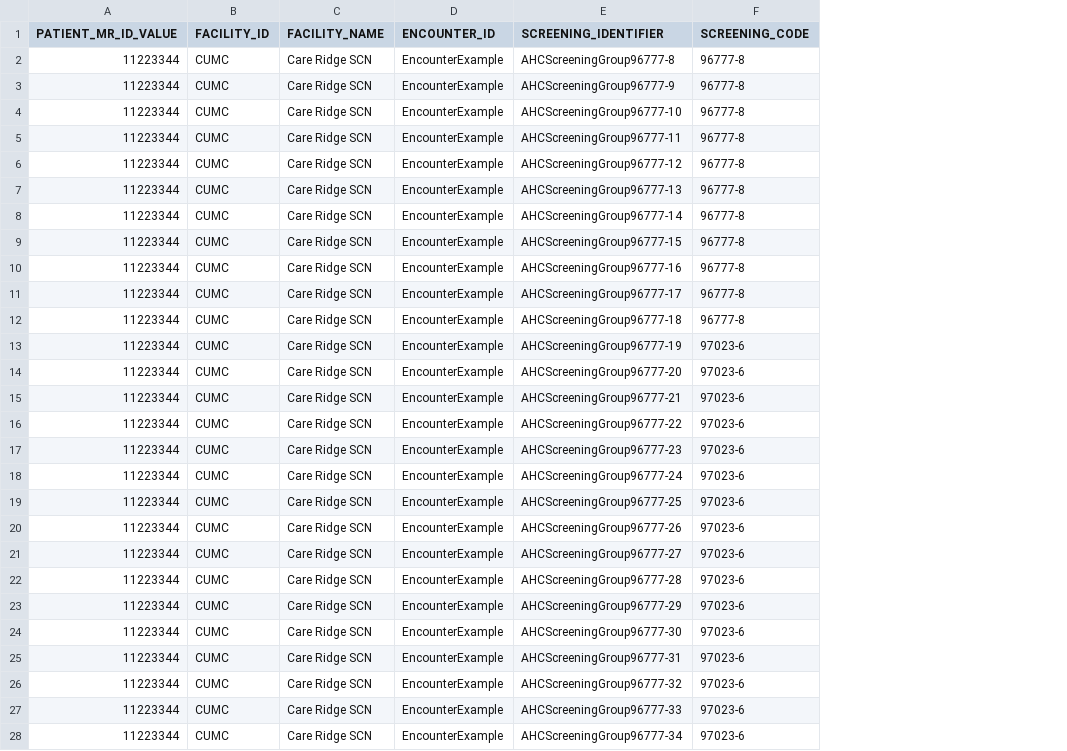
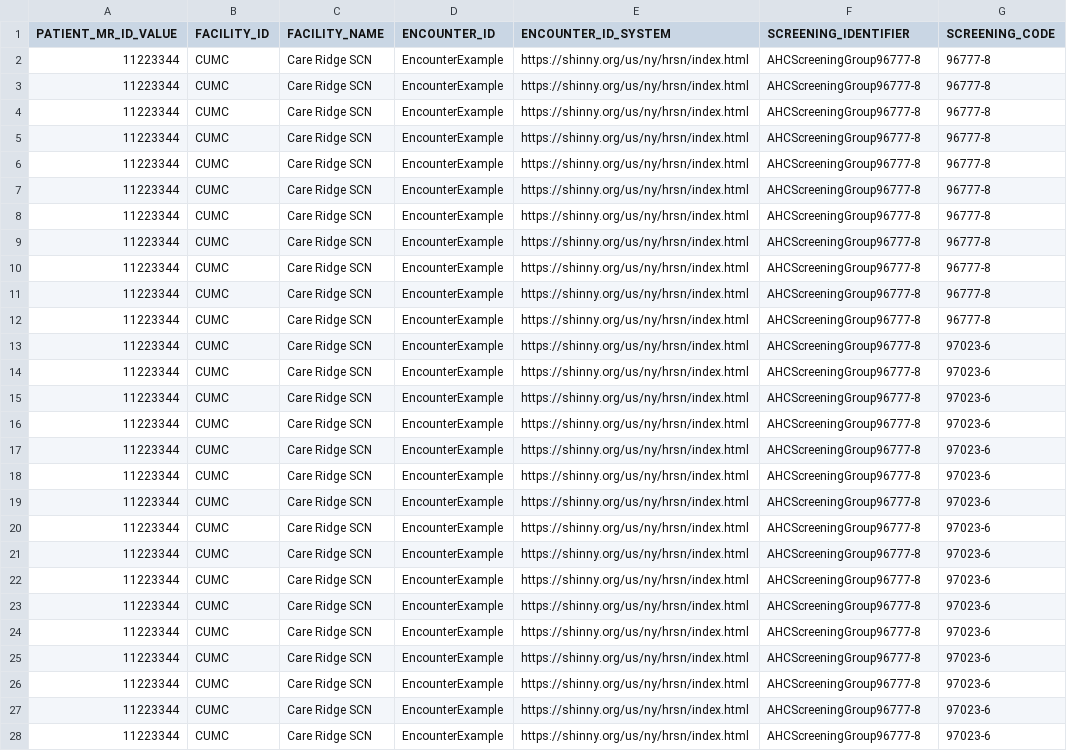
Before and after one commit to tech-by-design/polyglot-prime, a CSV file: support/specifications/flat-file/nyher-fhir-ig-example/SDOH_ScreeningObs_CareRidgeSCN_testcase1_20250312040214.csv, drawn as a sheet; only a part is shown; addresses are those after the commit; the diff covers the shown part only; the diff names each change by its address in the sheet, - before the commit and + after, or states it on an @@ line.

Commit message:
feat: enhance validation logic and documentation for FHIR resources in CSV format #1322

```diff
--- a/support/specifications/flat-file/nyher-fhir-ig-example/SDOH_ScreeningObs_CareRidgeSCN_testcase1_20250312040214.csv
+++ b/support/specifications/flat-file/nyher-fhir-ig-example/SDOH_ScreeningObs_CareRidgeSCN_testcase1_20250312040214.csv
+column E (ENCOUNTER_ID_SYSTEM), rows 2-28: all https://shinny.org/us/ny/hrsn/index.html
-F3 (SCREENING_IDENTIFIER): AHCScreeningGroup96777-9
+F3 (SCREENING_IDENTIFIER): AHCScreeningGroup96777-8
-F4 (SCREENING_IDENTIFIER): AHCScreeningGroup96777-10
+F4 (SCREENING_IDENTIFIER): AHCScreeningGroup96777-8
-F5 (SCREENING_IDENTIFIER): AHCScreeningGroup96777-11
+F5 (SCREENING_IDENTIFIER): AHCScreeningGroup96777-8
-F6 (SCREENING_IDENTIFIER): AHCScreeningGroup96777-12
+F6 (SCREENING_IDENTIFIER): AHCScreeningGroup96777-8
-F7 (SCREENING_IDENTIFIER): AHCScreeningGroup96777-13
+F7 (SCREENING_IDENTIFIER): AHCScreeningGroup96777-8
-F8 (SCREENING_IDENTIFIER): AHCScreeningGroup96777-14
+F8 (SCREENING_IDENTIFIER): AHCScreeningGroup96777-8
-F9 (SCREENING_IDENTIFIER): AHCScreeningGroup96777-15
+F9 (SCREENING_IDENTIFIER): AHCScreeningGroup96777-8
-F10 (SCREENING_IDENTIFIER): AHCScreeningGroup96777-16
+F10 (SCREENING_IDENTIFIER): AHCScreeningGroup96777-8
-F11 (SCREENING_IDENTIFIER): AHCScreeningGroup96777-17
+F11 (SCREENING_IDENTIFIER): AHCScreeningGroup96777-8
-F12 (SCREENING_IDENTIFIER): AHCScreeningGroup96777-18
+F12 (SCREENING_IDENTIFIER): AHCScreeningGroup96777-8
-F13 (SCREENING_IDENTIFIER): AHCScreeningGroup96777-19
+F13 (SCREENING_IDENTIFIER): AHCScreeningGroup96777-8
-F14 (SCREENING_IDENTIFIER): AHCScreeningGroup96777-20
+F14 (SCREENING_IDENTIFIER): AHCScreeningGroup96777-8
-F15 (SCREENING_IDENTIFIER): AHCScreeningGroup96777-21
+F15 (SCREENING_IDENTIFIER): AHCScreeningGroup96777-8
-F16 (SCREENING_IDENTIFIER): AHCScreeningGroup96777-22
+F16 (SCREENING_IDENTIFIER): AHCScreeningGroup96777-8
-F17 (SCREENING_IDENTIFIER): AHCScreeningGroup96777-23
+F17 (SCREENING_IDENTIFIER): AHCScreeningGroup96777-8
-F18 (SCREENING_IDENTIFIER): AHCScreeningGroup96777-24
+F18 (SCREENING_IDENTIFIER): AHCScreeningGroup96777-8
-F19 (SCREENING_IDENTIFIER): AHCScreeningGroup96777-25
+F19 (SCREENING_IDENTIFIER): AHCScreeningGroup96777-8
-F20 (SCREENING_IDENTIFIER): AHCScreeningGroup96777-26
+F20 (SCREENING_IDENTIFIER): AHCScreeningGroup96777-8
-F21 (SCREENING_IDENTIFIER): AHCScreeningGroup96777-27
+F21 (SCREENING_IDENTIFIER): AHCScreeningGroup96777-8
-F22 (SCREENING_IDENTIFIER): AHCScreeningGroup96777-28
+F22 (SCREENING_IDENTIFIER): AHCScreeningGroup96777-8
-F23 (SCREENING_IDENTIFIER): AHCScreeningGroup96777-29
+F23 (SCREENING_IDENTIFIER): AHCScreeningGroup96777-8
-F24 (SCREENING_IDENTIFIER): AHCScreeningGroup96777-30
+F24 (SCREENING_IDENTIFIER): AHCScreeningGroup96777-8
-F25 (SCREENING_IDENTIFIER): AHCScreeningGroup96777-31
+F25 (SCREENING_IDENTIFIER): AHCScreeningGroup96777-8
-F26 (SCREENING_IDENTIFIER): AHCScreeningGroup96777-32
+F26 (SCREENING_IDENTIFIER): AHCScreeningGroup96777-8
-F27 (SCREENING_IDENTIFIER): AHCScreeningGroup96777-33
+F27 (SCREENING_IDENTIFIER): AHCScreeningGroup96777-8
-F28 (SCREENING_IDENTIFIER): AHCScreeningGroup96777-34
+F28 (SCREENING_IDENTIFIER): AHCScreeningGroup96777-8
```
Also changed, not shown: 3 edited cells elsewhere in this file, support/specifications/flat-file/nyher-fhir-ig-example/SDOH_QEadmin_CareRidgeSCN_testcase1_20250312040214.csv, support/specifications/flat-file/nyher-fhir-ig-example/SDOH_ScreeningProf_CareRidgeSCN_testcase1_20250312040214.csv, 4 other files.
